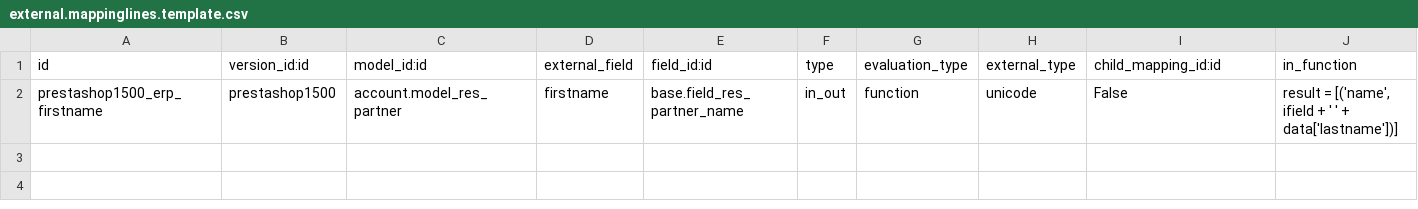
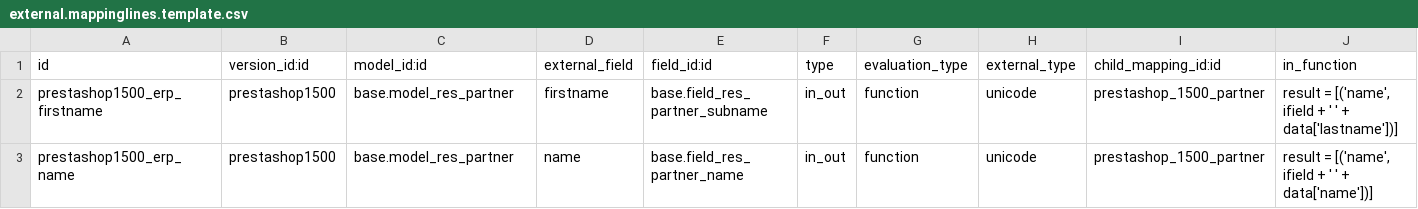
Before and after one commit to OCA/connector-prestashop, a CSV file: prestashoperpconnect/settings/1.5.0.0/res.partner/external.mappinglines.template.csv, drawn as a sheet; only a part is shown; rows hold the shown columns only; the diff names each change by its address in the sheet, - before the commit and + after, or states it on an @@ line.

Commit message:
starting first fields for res.partner mapping lines template

```diff
--- a/prestashoperpconnect/settings/1.5.0.0/res.partner/external.mappinglines.template.csv
+++ b/prestashoperpconnect/settings/1.5.0.0/res.partner/external.mappinglines.template.csv
-C2 (model_id:id): account.model_res_partner
+C2 (model_id:id): base.model_res_partner
-E2 (field_id:id): base.field_res_partner_name
+E2 (field_id:id): base.field_res_partner_subname
-I2 (child_mapping_id:id): False
+I2 (child_mapping_id:id): prestashop_1500_partner
+row 3: prestashop1500_erp_name | prestashop1500 | base.model_res_partner | name | base.field_res_partner_name | in_out | function | unicode | prestashop_1500_partner | result = [('name', ifield + ' ' + data['name'])]
```
